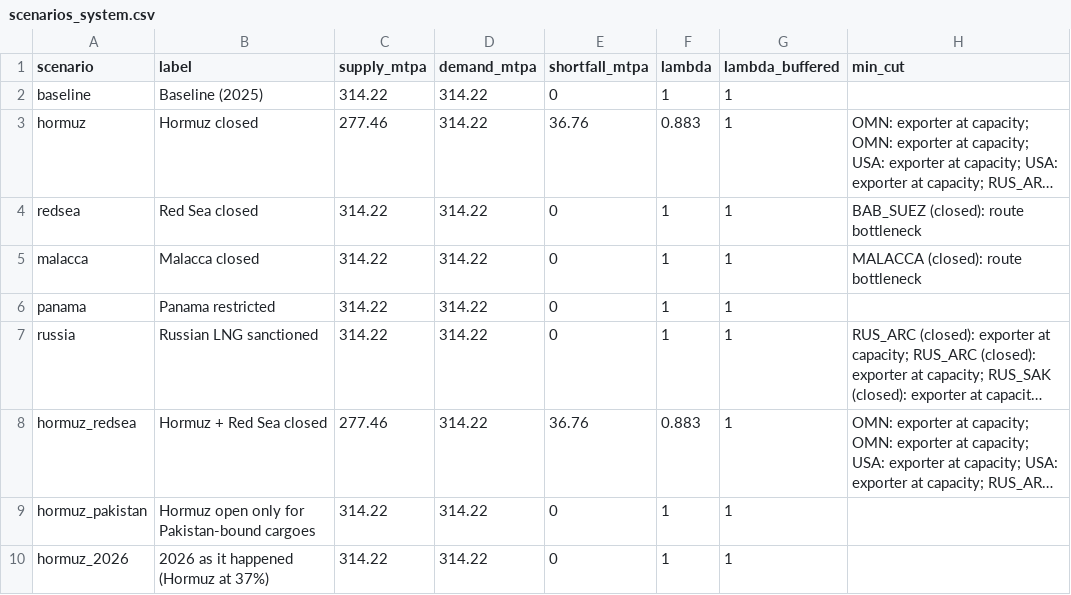
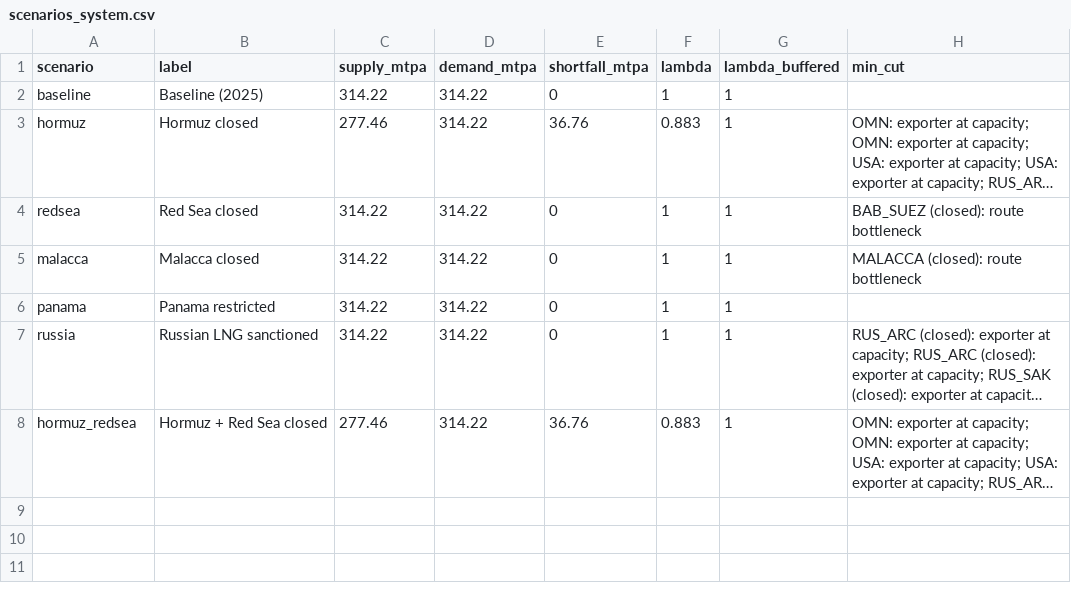
Before and after one commit to emilytdeng/asian-lng-chokepoints, a CSV file: results/scenarios_system.csv, drawn as a sheet; long unchanged cells end in …; the diff names each change by its address in the sheet, - before the commit and + after, or states it on an @@ line.

```diff
--- a/results/scenarios_system.csv
+++ b/results/scenarios_system.csv
-row 9: hormuz_pakistan | Hormuz open only for Pakistan-bound cargoes | 314.22 | 314.22 | 0 | 1 | 1
-row 10: hormuz_2026 | 2026 as it happened (Hormuz at 37%) | 314.22 | 314.22 | 0 | 1 | 1
```
Also changed, not shown: results/n_minus_1.csv, results/robustness.csv, 17 other files.
